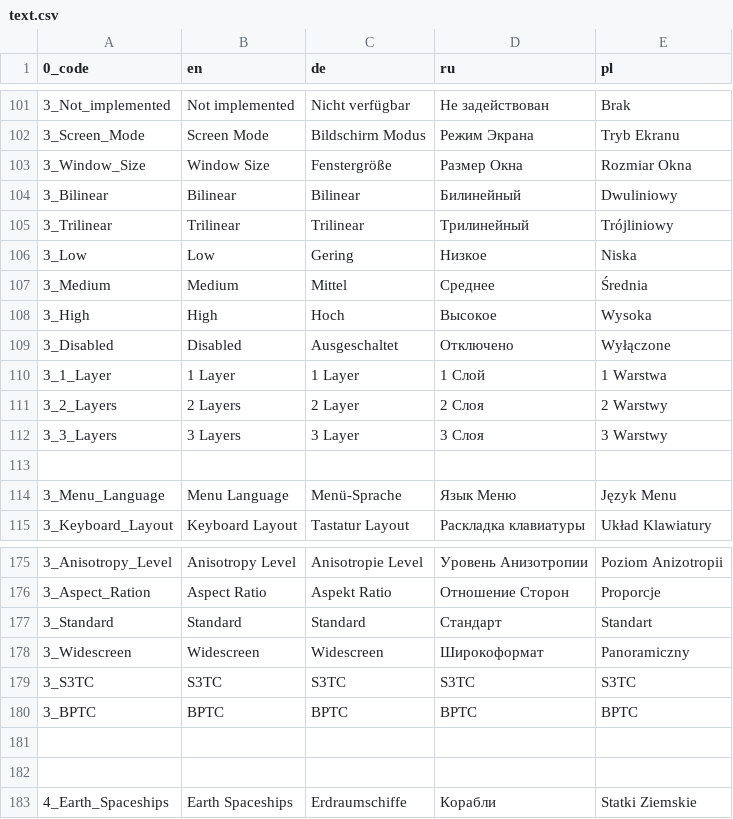
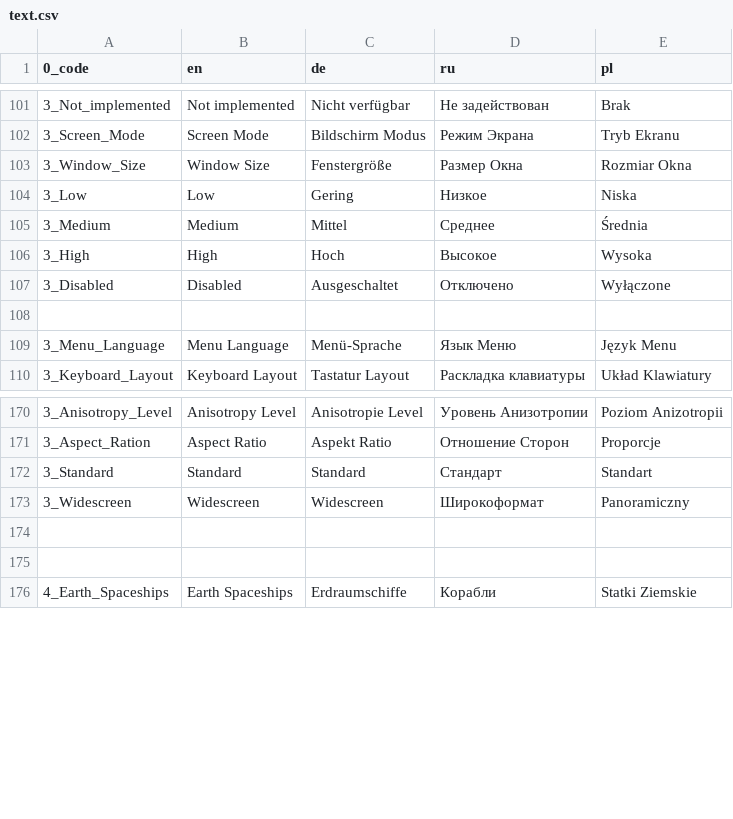
Before and after one commit to viewizard/astromenace, a CSV file: gamedata/lang/text.csv, drawn as a sheet; only a part is shown, gaps mark what is left out.

Commit message:
Revised options menu.
Removed not used text.

```diff
--- a/gamedata/lang/text.csv
+++ b/gamedata/lang/text.csv
@@ -103,4 +103,2 @@
 3_Window_Size;Window Size;Fenstergröße;Размер Окна;Rozmiar Okna
-3_Bilinear;Bilinear;Bilinear;Билинейный;Dwuliniowy
-3_Trilinear;Trilinear;Trilinear;Трилинейный;Trójliniowy
 3_Low;Low;Gering;Низкое;Niska
@@ -109,5 +107,2 @@
 3_Disabled;Disabled;Ausgeschaltet;Отключено;Wyłączone
-3_1_Layer;1 Layer;1 Layer;1 Слой;1 Warstwa
-3_2_Layers;2 Layers;2 Layer;2 Слоя;2 Warstwy
-3_3_Layers;3 Layers;3 Layer;3 Слоя;3 Warstwy
 ;;;;
@@ -178,4 +173,2 @@
 3_Widescreen;Widescreen;Widescreen;Широкоформат;Panoramiczny
-3_S3TC;S3TC;S3TC;S3TC;S3TC
-3_BPTC;BPTC;BPTC;BPTC;BPTC
 ;;;;
```
Also changed, not shown: 1 other file.
